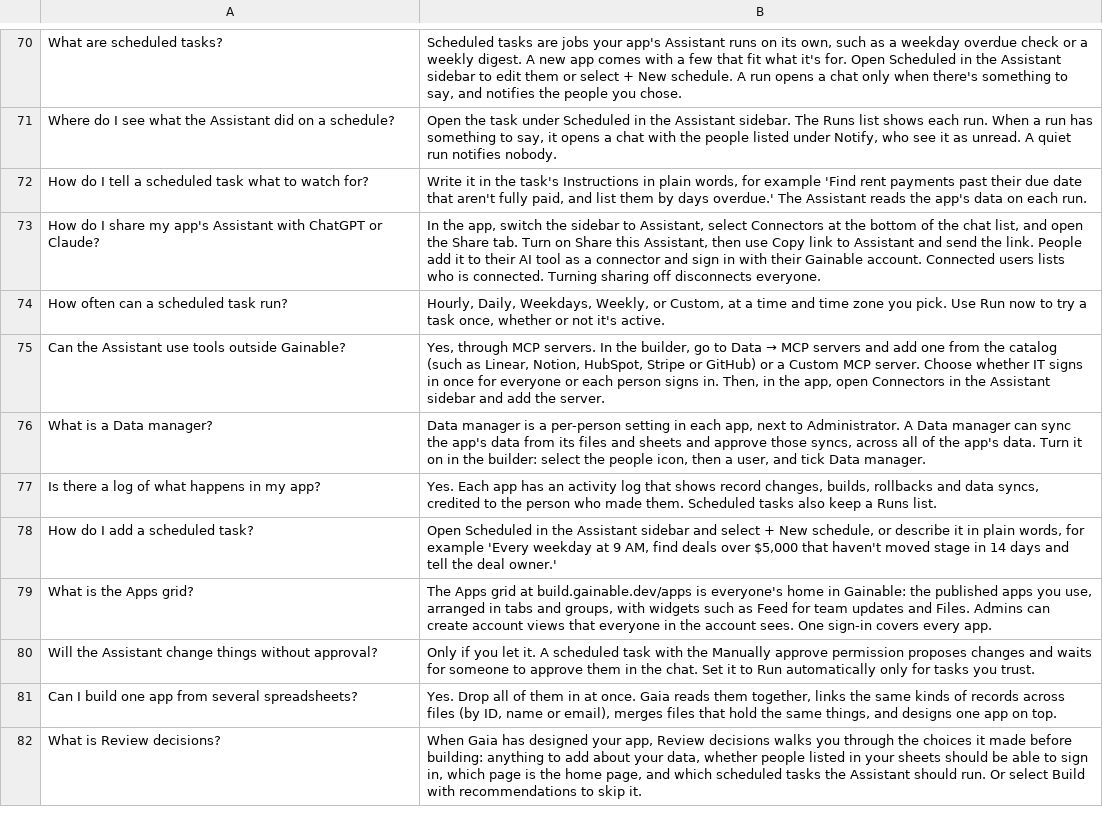
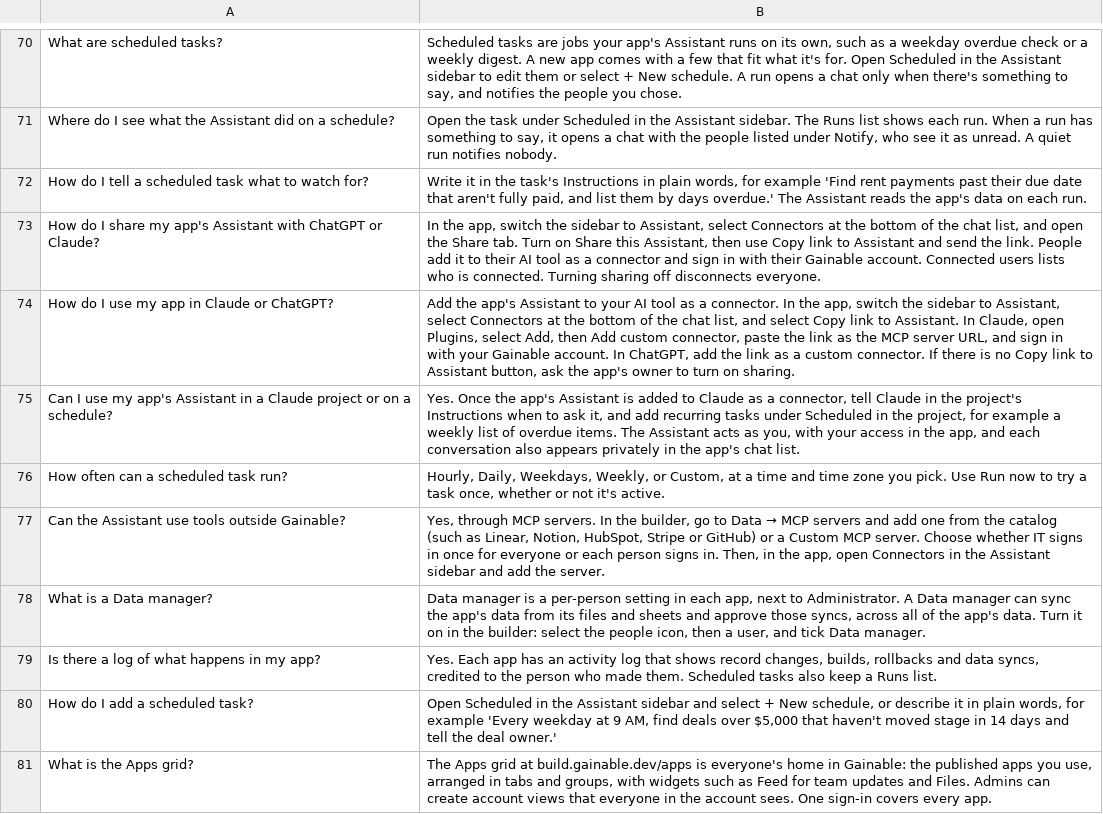
Before and after one commit to gainable-inc/docs, a CSV file: fin-ai-training-questions.csv, drawn as a sheet; only a part is shown, gaps mark what is left out; the shorter side is filled out with more unchanged rows.

```diff
--- a/fin-ai-training-questions.csv
+++ b/fin-ai-training-questions.csv
@@ -73,2 +73,4 @@
 "How do I share my app's Assistant with ChatGPT or Claude?","In the app, switch the sidebar to Assistant, select Connectors at the bottom of the chat list, and open the Share tab. Turn on Share this Assistant, then use Copy link to Assistant and send the link. People add it to their AI tool as a connector and sign in with their Gainable account. Connected users lists who is connected. Turning sharing off disconnects everyone."
+"How do I use my app in Claude or ChatGPT?","Add the app's Assistant to your AI tool as a connector. In the app, switch the sidebar to Assistant, select Connectors at the bottom of the chat list, and select Copy link to Assistant. In Claude, open Plugins, select Add, then Add custom connector, paste the link as the MCP server URL, and sign in with your Gainable account. In ChatGPT, add the link as a custom connector. If there is no Copy link to Assistant button, ask the app's owner to turn on sharing."
+"Can I use my app's Assistant in a Claude project or on a schedule?","Yes. Once the app's Assistant is added to Claude as a connector, tell Claude in the project's Instructions when to ask it, and add recurring tasks under Scheduled in the project, for example a weekly list of overdue items. The Assistant acts as you, with your access in the app, and each conversation also appears privately in the app's chat list."
 "How often can a scheduled task run?","Hourly, Daily, Weekdays, Weekly, or Custom, at a time and time zone you pick. Use Run now to try a task once, whether or not it's active."
```
Also changed, not shown: 8 other files.
